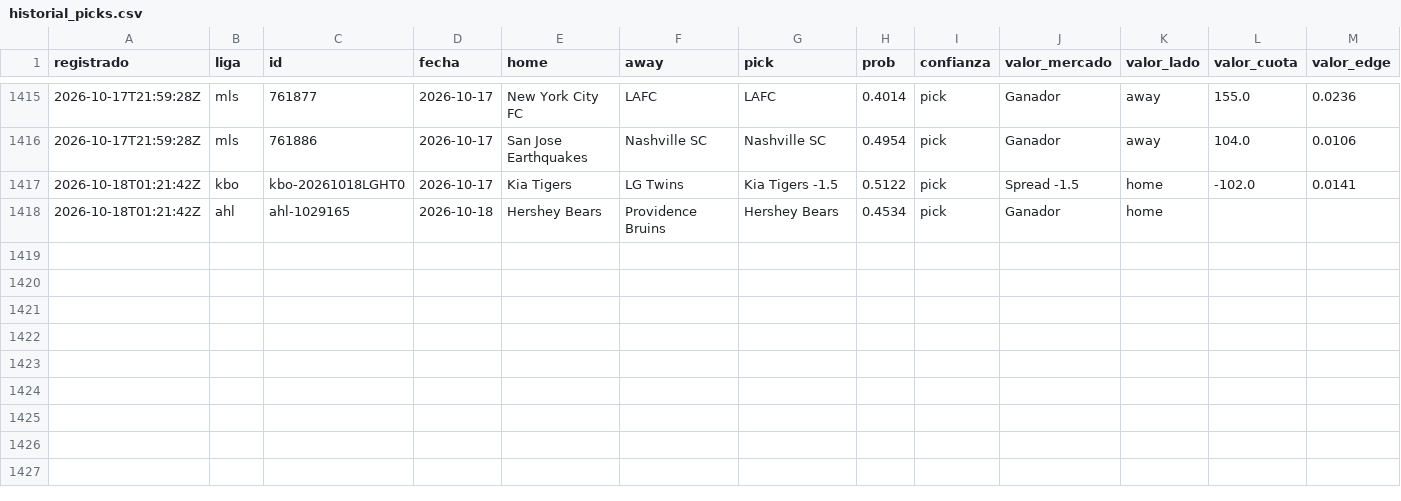
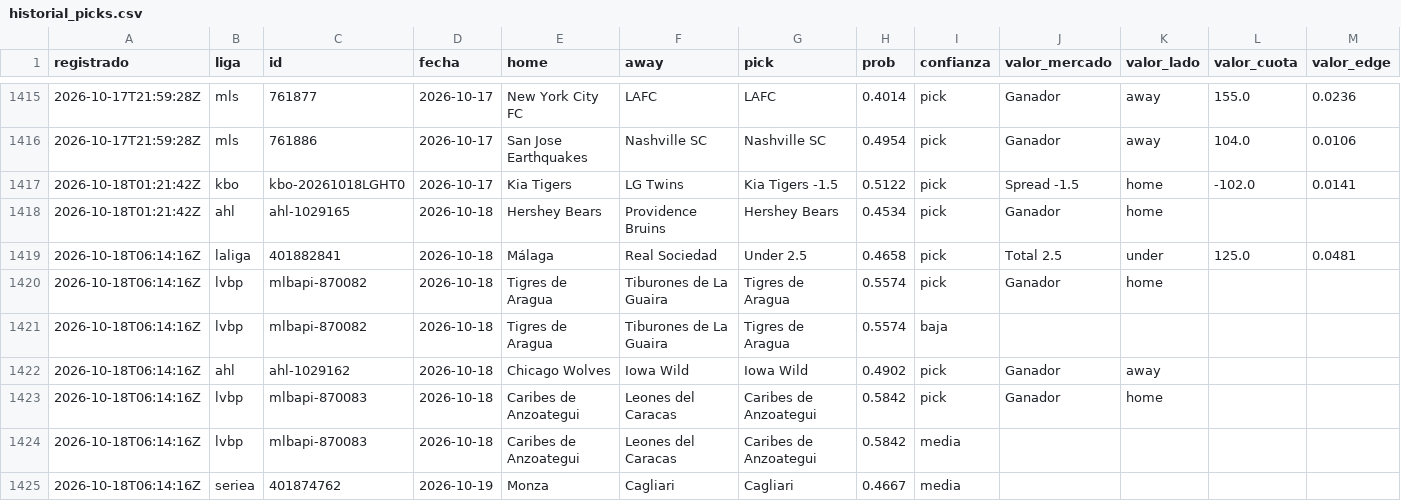
Before and after one commit to tenisman12/edgeline, a CSV file: salida/historial_picks.csv, drawn as a sheet; only a part is shown, gaps mark what is left out; rows hold the shown columns only; the diff names each change by its address in the sheet, - before the commit and + after, or states it on an @@ line.

```diff
--- a/salida/historial_picks.csv
+++ b/salida/historial_picks.csv
+row 1419: 2026-10-18T06:14:16Z | laliga | 401882841 | 2026-10-18 | Málaga | Real Sociedad | Under 2.5 | 0.4658 | pick | Total 2.5 | under | 125.0 | 0.0481
+row 1420: 2026-10-18T06:14:16Z | lvbp | mlbapi-870082 | 2026-10-18 | Tigres de Aragua | Tiburones de La Guaira | Tigres de Aragua | 0.5574 | pick | Ganador | home
+row 1421: 2026-10-18T06:14:16Z | lvbp | mlbapi-870082 | 2026-10-18 | Tigres de Aragua | Tiburones de La Guaira | Tigres de Aragua | 0.5574 | baja
+row 1422: 2026-10-18T06:14:16Z | ahl | ahl-1029162 | 2026-10-18 | Chicago Wolves | Iowa Wild | Iowa Wild | 0.4902 | pick | Ganador | away
+row 1423: 2026-10-18T06:14:16Z | lvbp | mlbapi-870083 | 2026-10-18 | Caribes de Anzoategui | Leones del Caracas | Caribes de Anzoategui | 0.5842 | pick | Ganador | home
+row 1424: 2026-10-18T06:14:16Z | lvbp | mlbapi-870083 | 2026-10-18 | Caribes de Anzoategui | Leones del Caracas | Caribes de Anzoategui | 0.5842 | media
+row 1425: 2026-10-18T06:14:16Z | seriea | 401874762 | 2026-10-19 | Monza | Cagliari | Cagliari | 0.4667 | media
```
Also changed, not shown: salida/clv_detalle.csv, salida/historial_calificado.csv, 57 other files.
